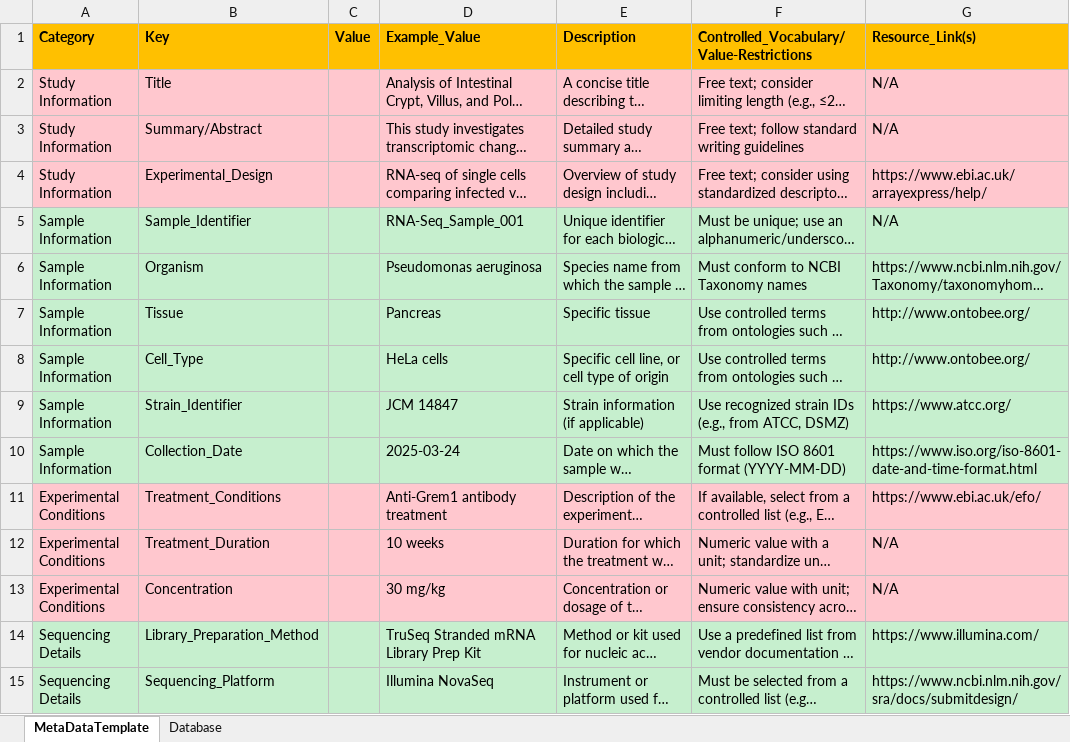
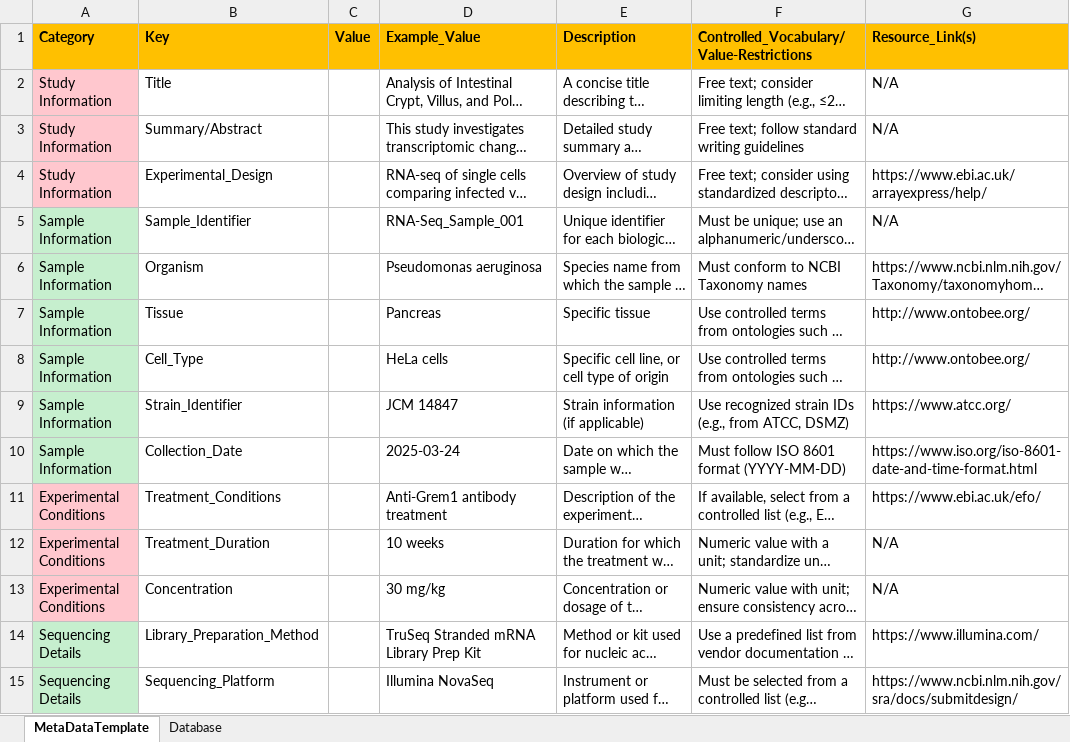
Before and after one commit to CoreUnitRDM/MetaDataTemplates, an Excel workbook: combined_metadata_template.xlsx, sheet MetaDataTemplate, drawn as a sheet; only a part is shown; long unchanged cells end in …; values as stored, in another font and other column widths than the file's, no borders; the diff covers the shown part only; the diff names each change by its address in the sheet, - before the commit and + after, or states it on an @@ line.

```diff
--- a/combined_metadata_template.xlsx (sheet MetaDataTemplate)
+++ b/combined_metadata_template.xlsx (sheet MetaDataTemplate)
-B2:G4 fill: #FFC7CE
+B2:G4 fill: none
-B5:G10 fill: #C6EFCE
+B5:G10 fill: none
-B11:G13 fill: #FFC7CE
+B11:G13 fill: none
-B14:G15 fill: #C6EFCE
+B14:G15 fill: none
```
Also changed, not shown: cell formats elsewhere in this sheet, sheet Database, 2 other files.
